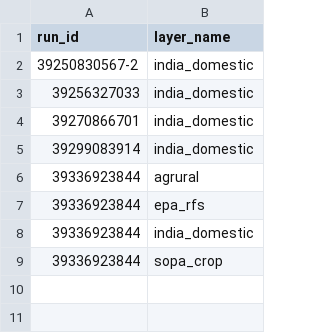
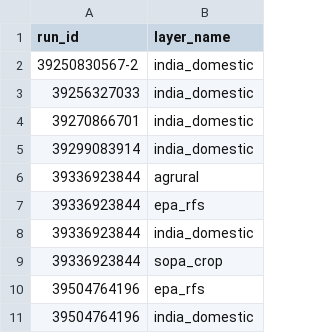
Before and after one commit to philipbergman6-glitch/Mirror-Market, a CSV file: data/history/layer_alerts.csv, drawn as a sheet; the diff names each change by its address in the sheet, - before the commit and + after, or states it on an @@ line.

```diff
--- a/data/history/layer_alerts.csv
+++ b/data/history/layer_alerts.csv
+row 10: 39504764196 | epa_rfs
+row 11: 39504764196 | india_domestic
```
Also changed, not shown: data/history/layer_runs.csv.
